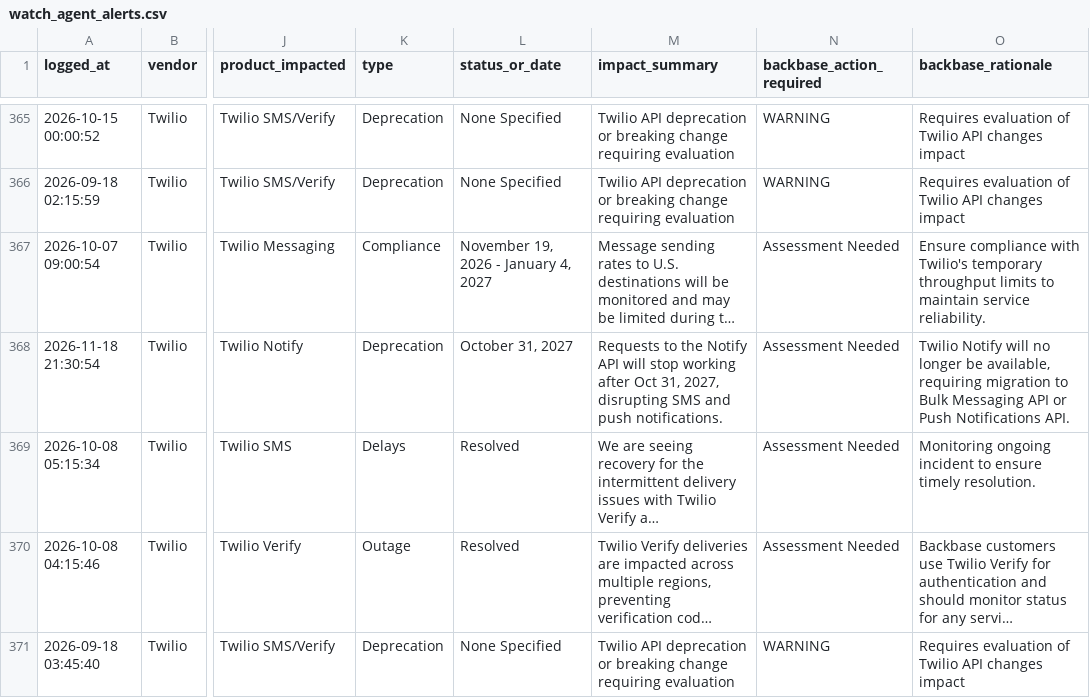
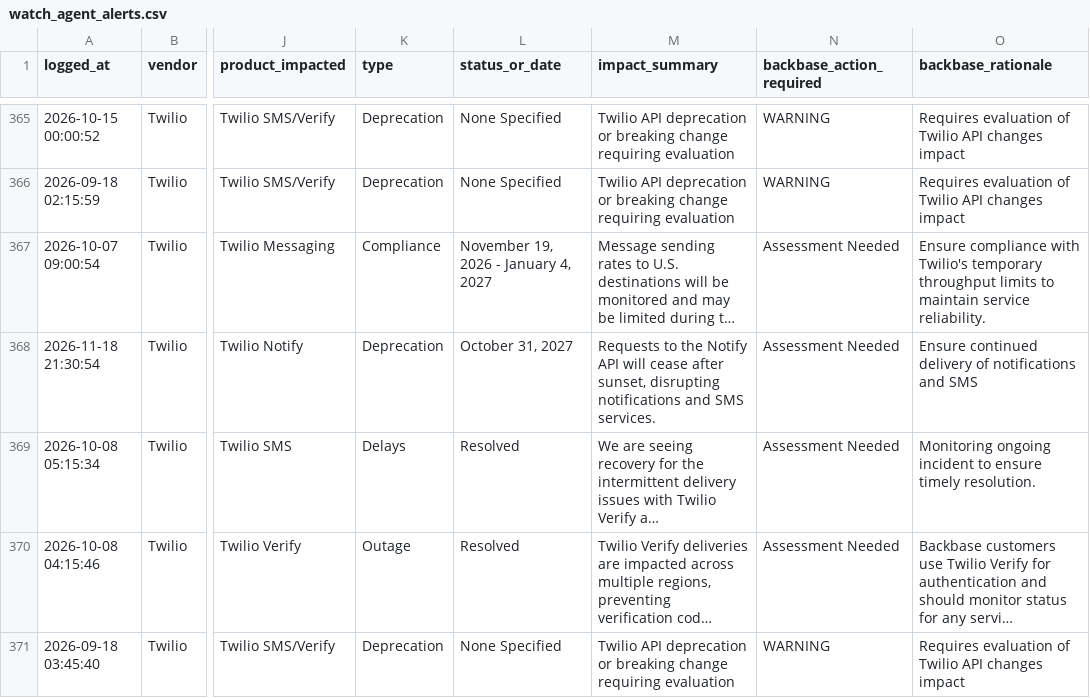
Before and after one commit to abhishek883388/ai_watch_marketplace, a CSV file: watch_agent_alerts.csv, drawn as a sheet; only a part is shown, gaps mark what is left out; long unchanged cells end in …; the diff names each change by its address in the sheet, - before the commit and + after, or states it on an @@ line.

```diff
--- a/watch_agent_alerts.csv
+++ b/watch_agent_alerts.csv
-M368 (impact_summary): …API will stop working after Oct 31, 2027, disrupting SMS and push notifications.
+M368 (impact_summary): …API will cease after sunset, disrupting notifications and SMS services.
-O368 (backbase_rationale): Twilio Notify will no longer be available, requiring migration to Bulk Messaging API or Push Notifications API.
+O368 (backbase_rationale): Ensure continued delivery of notifications and SMS
```
Also changed, not shown: zendesk_watch_agent_alerts.csv.
